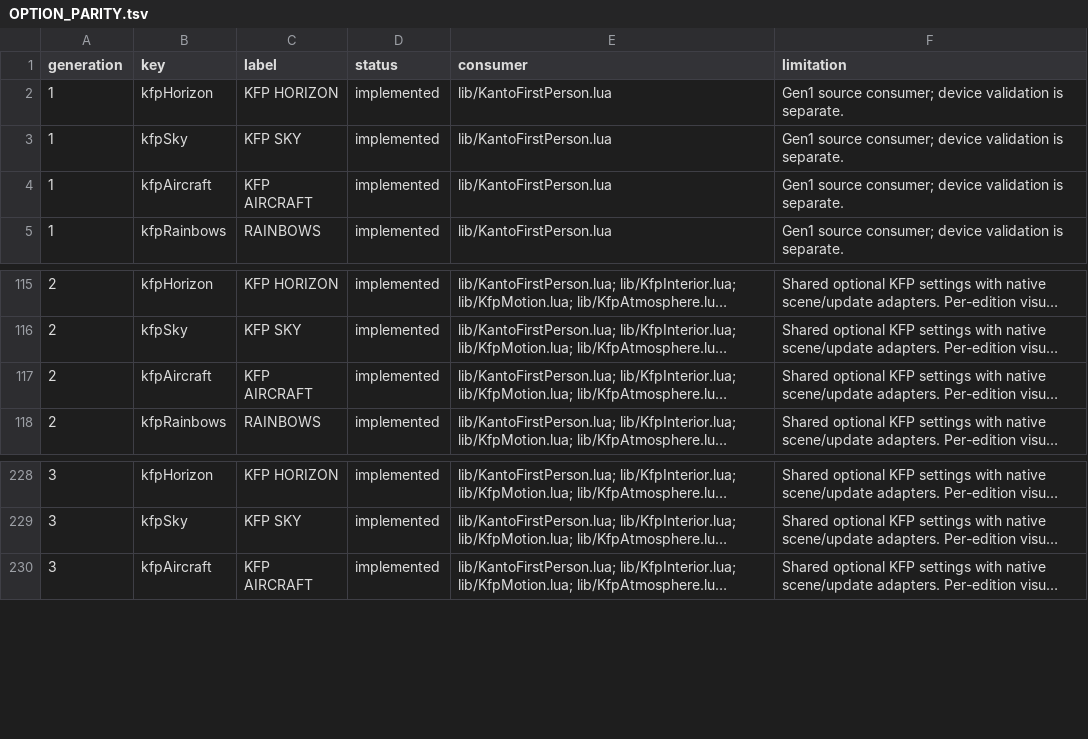
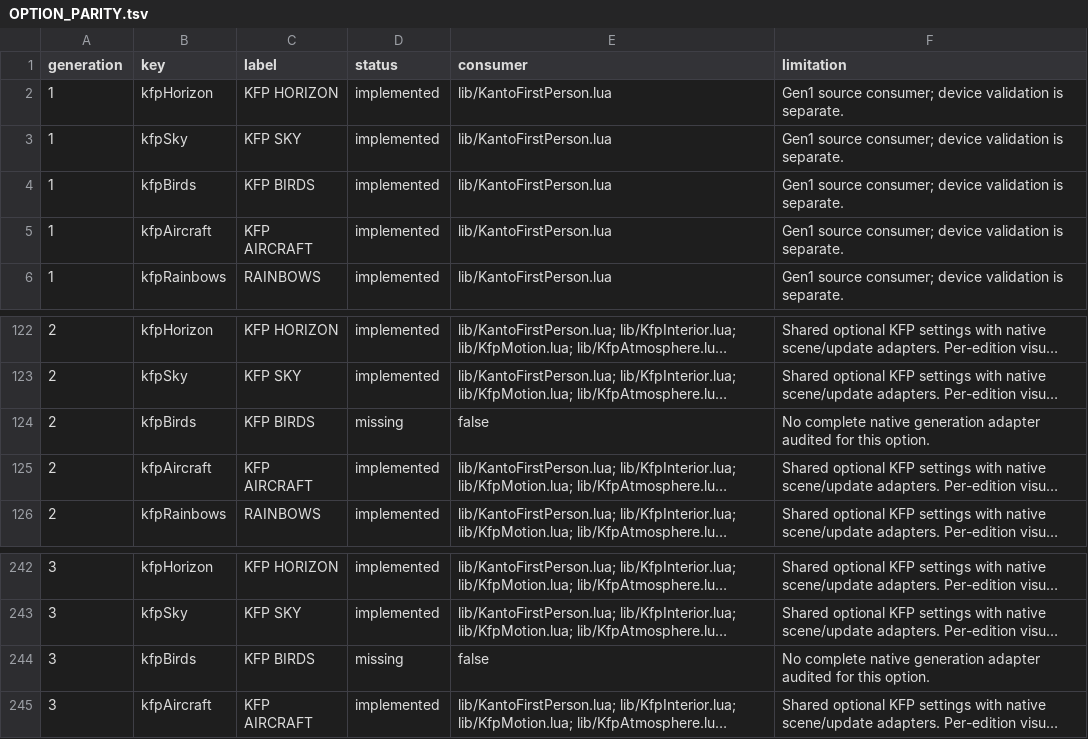
Before and after one commit to notquiteog/DramaticShapeVoxelMod, a TSV file: docs/OPTION_PARITY.tsv, drawn as a sheet; only a part is shown, gaps mark what is left out; long unchanged cells end in …; the diff covers the shown part only; the diff names each change by its address in the sheet, - before the commit and + after, or states it on an @@ line.

Commit message:
Record native movement and battle lifecycle parity on engine 0.3.75

```diff
--- a/docs/OPTION_PARITY.tsv
+++ b/docs/OPTION_PARITY.tsv
+row 4: 1 | kfpBirds | KFP BIRDS | implemented | lib/KantoFirstPerson.lua | Gen1 source consumer; device validation is separate.
+row 124: 2 | kfpBirds | KFP BIRDS | missing | false | No complete native generation adapter audited for this option.
+row 244: 3 | kfpBirds | KFP BIRDS | missing | false | No complete native generation adapter audited for this option.
```
Also changed, not shown: 18 added rows elsewhere in this file, 3 other files.
